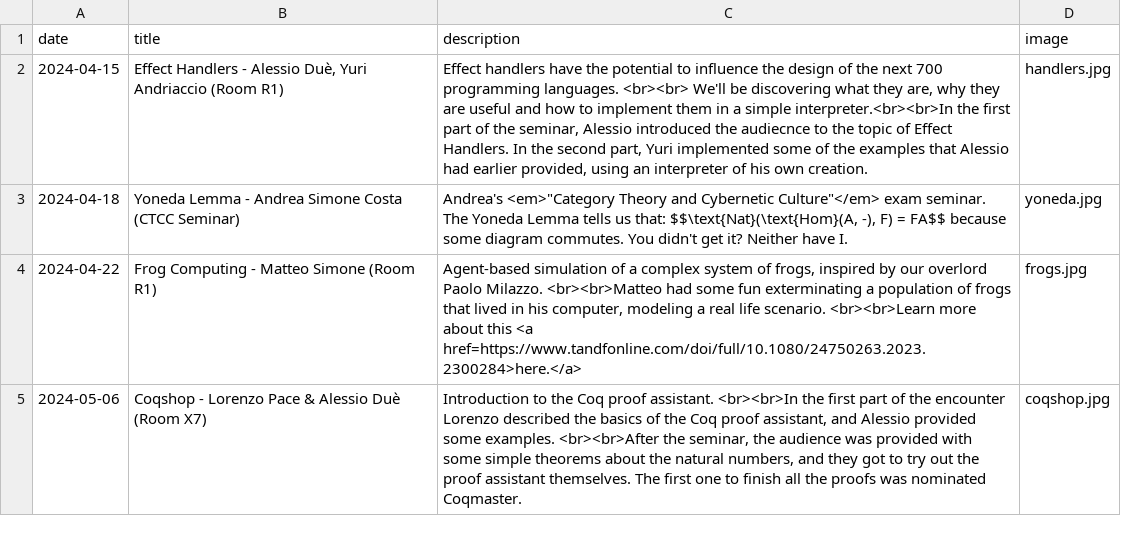
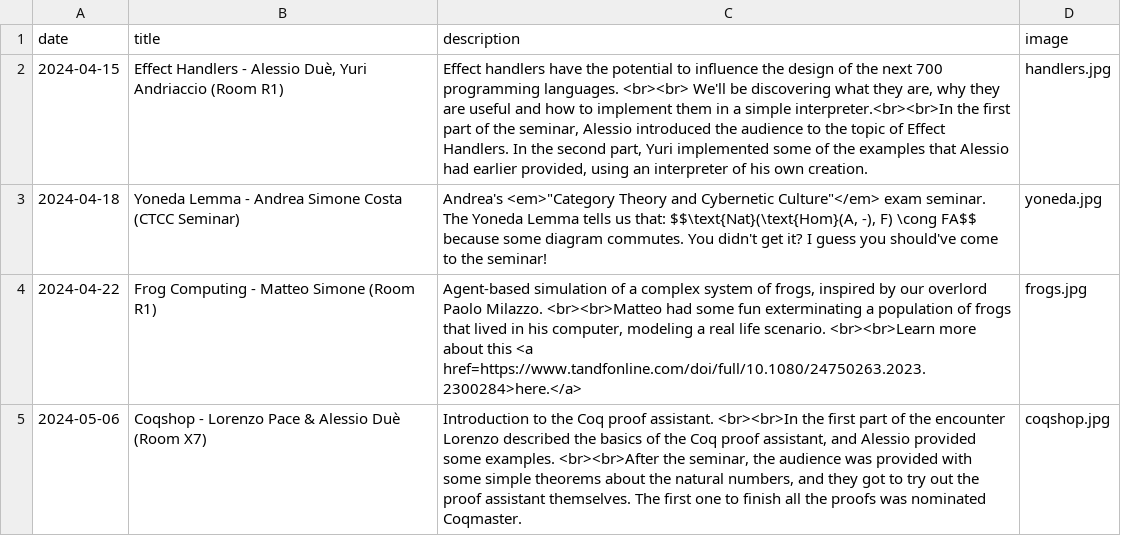
Before and after one commit to mell-o-tron/mell-o-tron.github.io, a CSV file: kwsl/seminars.csv, drawn as a sheet; only a part is shown.

Commit message:
fixed typo

```diff
--- a/kwsl/seminars.csv
+++ b/kwsl/seminars.csv
@@ -1,4 +1,4 @@
 date; title; description; image
-2024-04-15;Effect Handlers - Alessio Duè, Yuri Andriaccio (Room R1);Effect handlers have the potential to influence the design of the next 700 programming languages. <br><br> We'll be discovering what they are, why they are useful and how to implement them in a simple interpreter.<br><br>In the first part of the seminar, Alessio introduced the audiecnce to the topic of Effect Handlers. In the second part, Yuri implemented some of the examples that Alessio had earlier provided, using an interpreter of his own creation.; handlers.jpg
-2024-04-18;Yoneda Lemma - Andrea Simone Costa (CTCC Seminar);Andrea's <em>"Category Theory and Cybernetic Culture"</em> exam seminar. The Yoneda Lemma tells us that: $$\text{Nat}(\text{Hom}(A, -), F) = FA$$ because some diagram commutes. You didn't get it? Neither have I.;yoneda.jpg
+2024-04-15;Effect Handlers - Alessio Duè, Yuri Andriaccio (Room R1);Effect handlers have the potential to influence the design of the next 700 programming languages. <br><br> We'll be discovering what they are, why they are useful and how to implement them in a simple interpreter.<br><br>In the first part of the seminar, Alessio introduced the audience to the topic of Effect Handlers. In the second part, Yuri implemented some of the examples that Alessio had earlier provided, using an interpreter of his own creation.; handlers.jpg
+2024-04-18;Yoneda Lemma - Andrea Simone Costa (CTCC Seminar);Andrea's <em>"Category Theory and Cybernetic Culture"</em> exam seminar. The Yoneda Lemma tells us that: $$\text{Nat}(\text{Hom}(A, -), F) \cong FA$$ because some diagram commutes. You didn't get it? I guess you should've come to the seminar!;yoneda.jpg
 2024-04-22;Frog Computing - Matteo Simone (Room R1);Agent-based simulation of a complex system of frogs, inspired by our overlord Paolo Milazzo. <br><br>Matteo had some fun exterminating a population of frogs that lived in his computer, modeling a real life scenario. <br><br>Learn more about this <a href=https://www.tandfonline.com/doi/full/10.1080/24750263.2023.2300284>here.</a>;frogs.jpg
```
